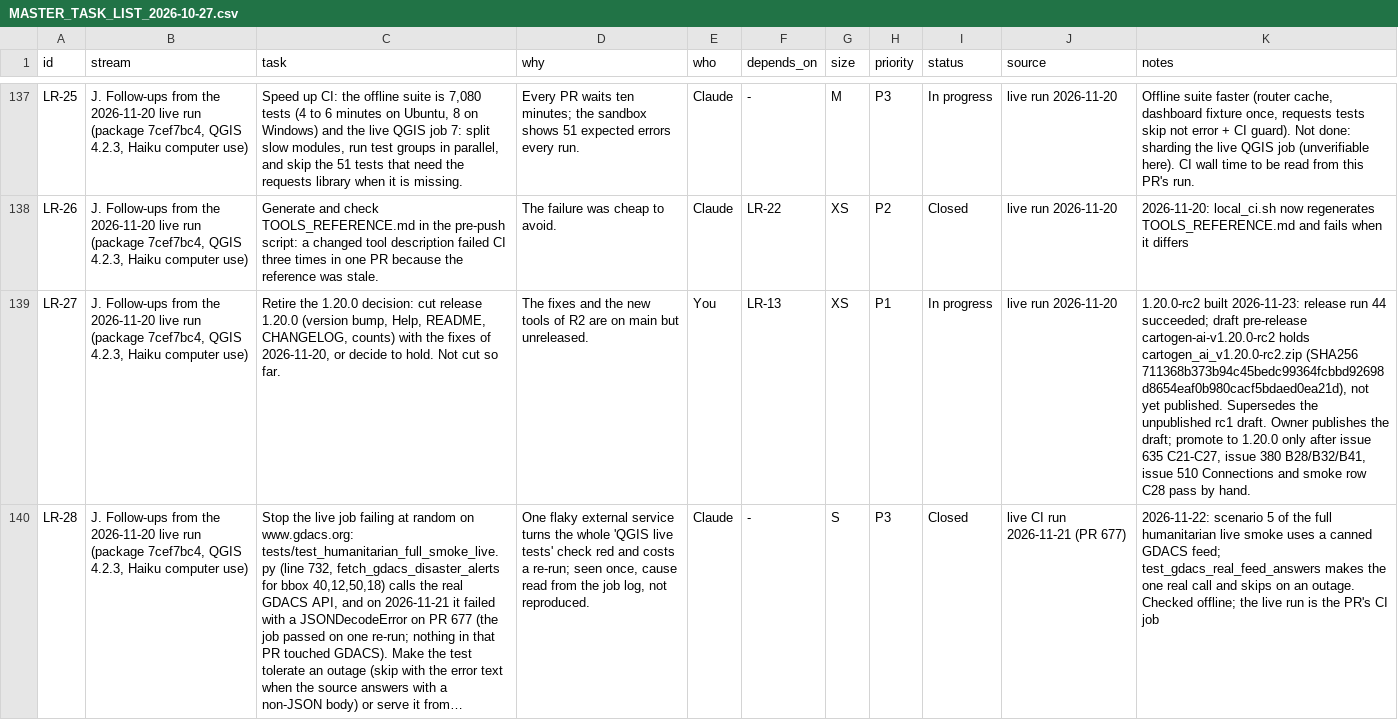
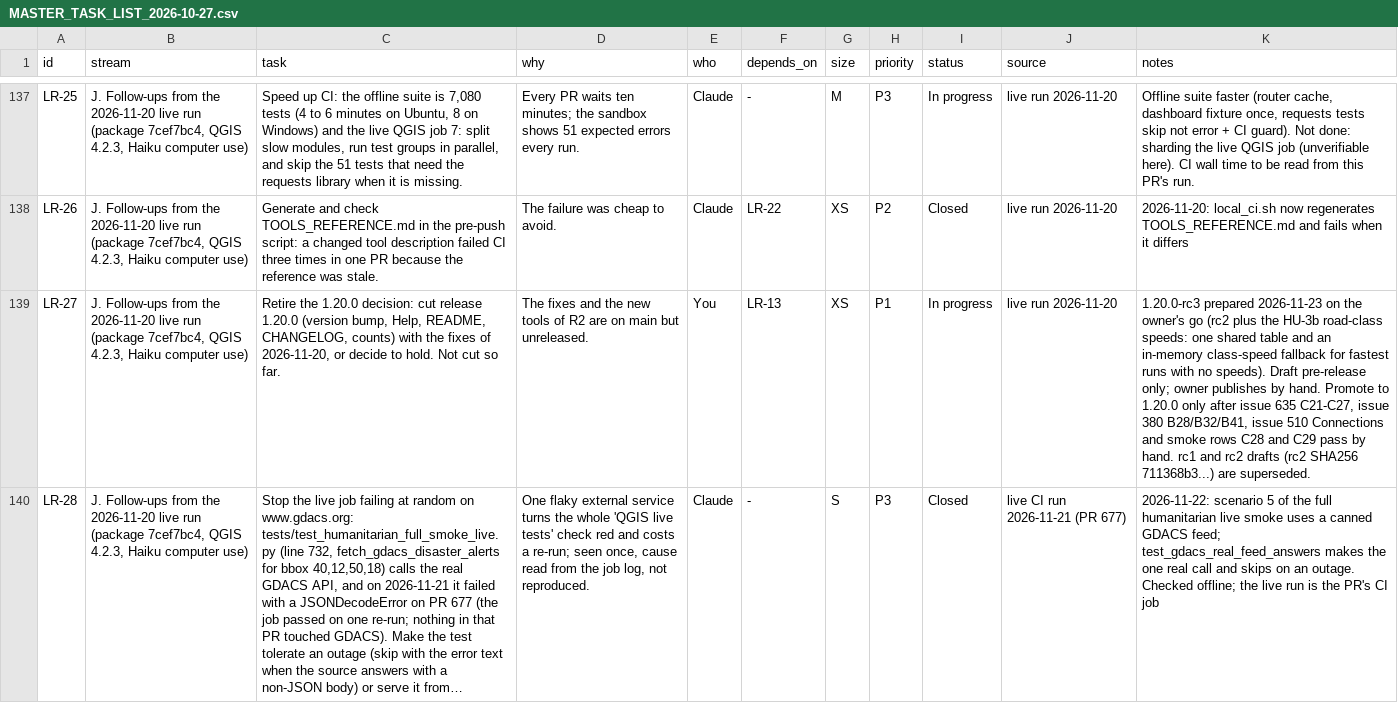
Before and after one commit to http-solution/cartogen-ai-qgis-plugin, a CSV file: docs/MASTER_TASK_LIST_2026-10-27.csv, drawn as a sheet; only a part is shown, gaps mark what is left out; long unchanged cells end in …; the diff names each change by its address in the sheet, - before the commit and + after, or states it on an @@ line.

```diff
--- a/docs/MASTER_TASK_LIST_2026-10-27.csv
+++ b/docs/MASTER_TASK_LIST_2026-10-27.csv
-K139 (notes): 1.20.0-rc2 built 2026-11-23: release run 44 succeeded; draft pre-release cartogen-ai-v1.20.0-rc2 holds cartogen_ai_v1.20.0-rc2.zip (SHA256 711368b373b94c45bedc99364fcbbd92698d8654eaf0b980cacf5bdaed0ea21d), not yet published. Supersedes the unpublished rc1 draft. Owner publishes the draft; promote to 1.20.0 only after issue 635 C21-C27, issue 380 B28/B32/B41, issue 510 Connections and smoke row C28 pass by hand.
+K139 (notes): 1.20.0-rc3 prepared 2026-11-23 on the owner's go (rc2 plus the HU-3b road-class speeds: one shared table and an in-memory class-speed fallback for fastest runs with no speeds). Draft pre-release only; owner publishes by hand. Promote to 1.20.0 only after issue 635 C21-C27, issue 380 B28/B32/B41, issue 510 Connections and smoke rows C28 and C29 pass by hand. rc1 and rc2 drafts (rc2 SHA256 711368b3...) are superseded.
```
Also changed, not shown: 7 other files.
